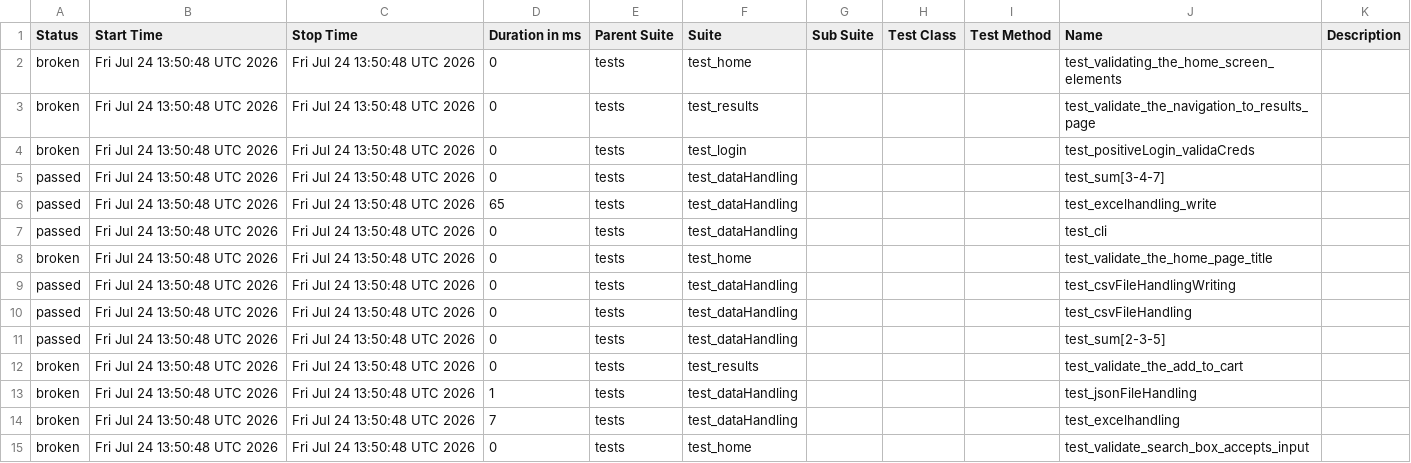
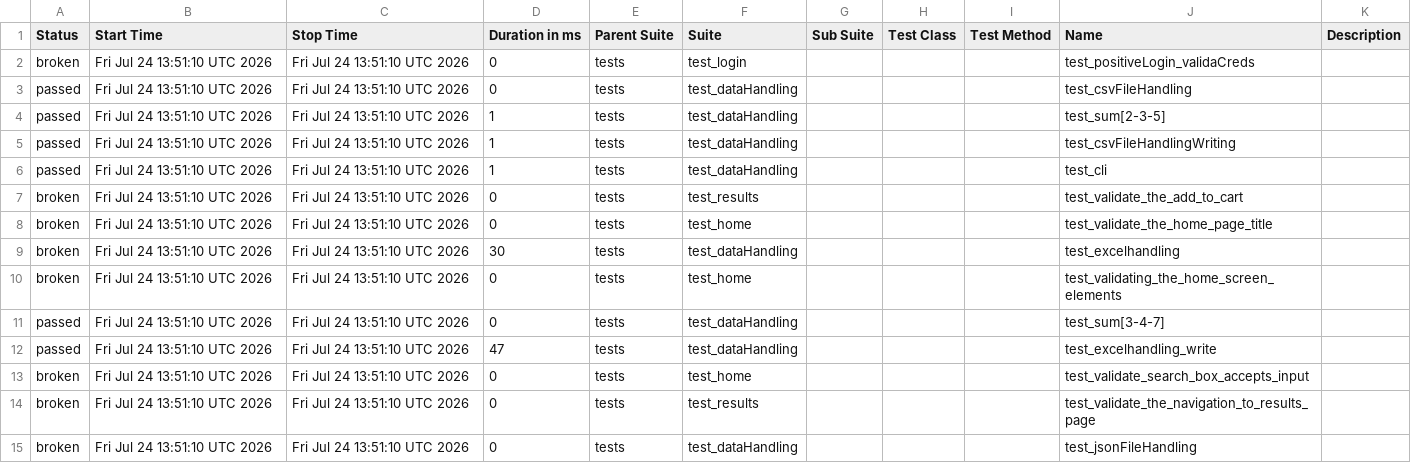
Before and after one commit to Nikitha22735/playwrightPython_POM_8June, a CSV file: data/suites.csv, drawn as a sheet.

```diff
--- a/data/suites.csv
+++ b/data/suites.csv
@@ -1,15 +1,15 @@
 "Status","Start Time","Stop Time","Duration in ms","Parent Suite","Suite","Sub Suite","Test Class","Test Method","Name","Description"
-"broken","Fri Jul 24 13:50:48 UTC 2026","Fri Jul 24 13:50:48 UTC 2026","0","tests","test_home","","","","test_validating_the_home_screen_elements",""
-"broken","Fri Jul 24 13:50:48 UTC 2026","Fri Jul 24 13:50:48 UTC 2026","0","tests","test_results","","","","test_validate_the_navigation_to_results_page",""
-"broken","Fri Jul 24 13:50:48 UTC 2026","Fri Jul 24 13:50:48 UTC 2026","0","tests","test_login","","","","test_positiveLogin_validaCreds",""
-"passed","Fri Jul 24 13:50:48 UTC 2026","Fri Jul 24 13:50:48 UTC 2026","0","tests","test_dataHandling","","","","test_sum[3-4-7]",""
-"passed","Fri Jul 24 13:50:48 UTC 2026","Fri Jul 24 13:50:48 UTC 2026","65","tests","test_dataHandling","","","","test_excelhandling_write",""
-"passed","Fri Jul 24 13:50:48 UTC 2026","Fri Jul 24 13:50:48 UTC 2026","0","tests","test_dataHandling","","","","test_cli",""
-"broken","Fri Jul 24 13:50:48 UTC 2026","Fri Jul 24 13:50:48 UTC 2026","0","tests","test_home","","","","test_validate_the_home_page_title",""
-"passed","Fri Jul 24 13:50:48 UTC 2026","Fri Jul 24 13:50:48 UTC 2026","0","tests","test_dataHandling","","","","test_csvFileHandlingWriting",""
-"passed","Fri Jul 24 13:50:48 UTC 2026","Fri Jul 24 13:50:48 UTC 2026","0","tests","test_dataHandling","","","","test_csvFileHandling",""
-"passed","Fri Jul 24 13:50:48 UTC 2026","Fri Jul 24 13:50:48 UTC 2026","0","tests","test_dataHandling","","","","test_sum[2-3-5]",""
-"broken","Fri Jul 24 13:50:48 UTC 2026","Fri Jul 24 13:50:48 UTC 2026","0","tests","test_results","","","","test_validate_the_add_to_cart",""
-"broken","Fri Jul 24 13:50:48 UTC 2026","Fri Jul 24 13:50:48 UTC 2026","1","tests","test_dataHandling","","","","test_jsonFileHandling",""
-"broken","Fri Jul 24 13:50:48 UTC 2026","Fri Jul 24 13:50:48 UTC 2026","7","tests","test_dataHandling","","","","test_excelhandling",""
-"broken","Fri Jul 24 13:50:48 UTC 2026","Fri Jul 24 13:50:48 UTC 2026","0","tests","test_home","","","","test_validate_search_box_accepts_input",""
+"broken","Fri Jul 24 13:51:10 UTC 2026","Fri Jul 24 13:51:10 UTC 2026","0","tests","test_login","","","","test_positiveLogin_validaCreds",""
+"passed","Fri Jul 24 13:51:10 UTC 2026","Fri Jul 24 13:51:10 UTC 2026","0","tests","test_dataHandling","","","","test_csvFileHandling",""
+"passed","Fri Jul 24 13:51:10 UTC 2026","Fri Jul 24 13:51:10 UTC 2026","1","tests","test_dataHandling","","","","test_sum[2-3-5]",""
+"passed","Fri Jul 24 13:51:10 UTC 2026","Fri Jul 24 13:51:10 UTC 2026","1","tests","test_dataHandling","","","","test_csvFileHandlingWriting",""
+"passed","Fri Jul 24 13:51:10 UTC 2026","Fri Jul 24 13:51:10 UTC 2026","1","tests","test_dataHandling","","","","test_cli",""
+"broken","Fri Jul 24 13:51:10 UTC 2026","Fri Jul 24 13:51:10 UTC 2026","0","tests","test_results","","","","test_validate_the_add_to_cart",""
+"broken","Fri Jul 24 13:51:10 UTC 2026","Fri Jul 24 13:51:10 UTC 2026","0","tests","test_home","","","","test_validate_the_home_page_title",""
+"broken","Fri Jul 24 13:51:10 UTC 2026","Fri Jul 24 13:51:10 UTC 2026","30","tests","test_dataHandling","","","","test_excelhandling",""
+"broken","Fri Jul 24 13:51:10 UTC 2026","Fri Jul 24 13:51:10 UTC 2026","0","tests","test_home","","","","test_validating_the_home_screen_elements",""
+"passed","Fri Jul 24 13:51:10 UTC 2026","Fri Jul 24 13:51:10 UTC 2026","0","tests","test_dataHandling","","","","test_sum[3-4-7]",""
+"passed","Fri Jul 24 13:51:10 UTC 2026","Fri Jul 24 13:51:10 UTC 2026","47","tests","test_dataHandling","","","","test_excelhandling_write",""
+"broken","Fri Jul 24 13:51:10 UTC 2026","Fri Jul 24 13:51:10 UTC 2026","0","tests","test_home","","","","test_validate_search_box_accepts_input",""
+"broken","Fri Jul 24 13:51:10 UTC 2026","Fri Jul 24 13:51:10 UTC 2026","0","tests","test_results","","","","test_validate_the_navigation_to_results_page",""
+"broken","Fri Jul 24 13:51:10 UTC 2026","Fri Jul 24 13:51:10 UTC 2026","0","tests","test_dataHandling","","","","test_jsonFileHandling",""
```
Also changed, not shown: 47 other files.
